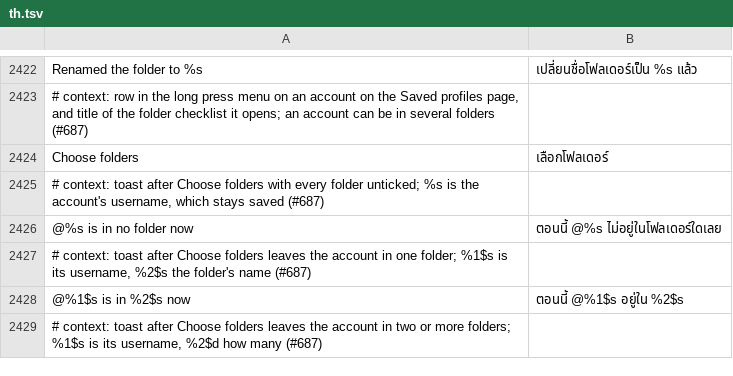
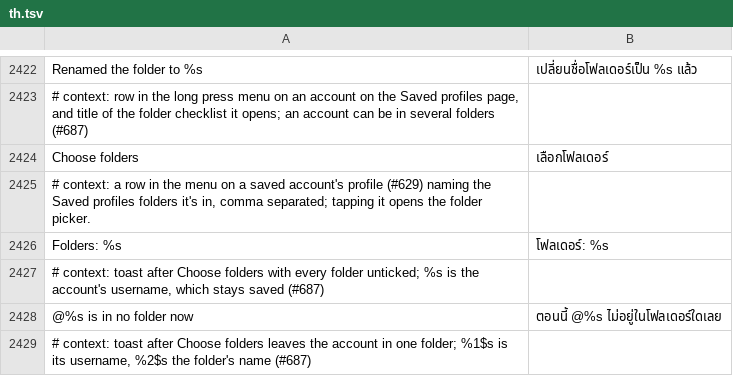
Before and after one commit to SysAdminDoc/HushGram, a TSV file: extensions/shared/library/src/main/l10n/th.tsv, drawn as a sheet; only a part is shown, gaps mark what is left out; the shorter side is filled out with more unchanged rows; the diff names each change by its address in the sheet, - before the commit and + after, or states it on an @@ line.

Commit message:
feat(profiles): show a saved profile's folders and change them from its menu
On a saved account's profile, the menu now has a row under Your saved
profiles that names the folders the account is in ("Folders: Friends,
Work"), or offers Choose folders when it's in none. Tapping it opens the
same folder picker Save profile uses, with the account's folders ticked,
so one can be added or taken off there, and a toast says where it is
now. The row isn't there for an account that isn't saved.

Rows in Your saved profiles now show the folders after the account's
name, or alone when it has no name, so the list shows where each one
went. A settings export already keeps every folder an account is in.

Refs #629

```diff
--- a/extensions/shared/library/src/main/l10n/th.tsv
+++ b/extensions/shared/library/src/main/l10n/th.tsv
+row 2425: # context: a row in the menu on a saved account's profile (#629) naming the Saved profiles folders it's in, comma separated; tapping it opens the folder picker.
+row 2426: Folders: %s | โฟลเดอร์: %s
```
Also changed, not shown: extensions/shared/library/src/main/l10n/ar.tsv, extensions/shared/library/src/main/l10n/tr.tsv, 16 other files.
